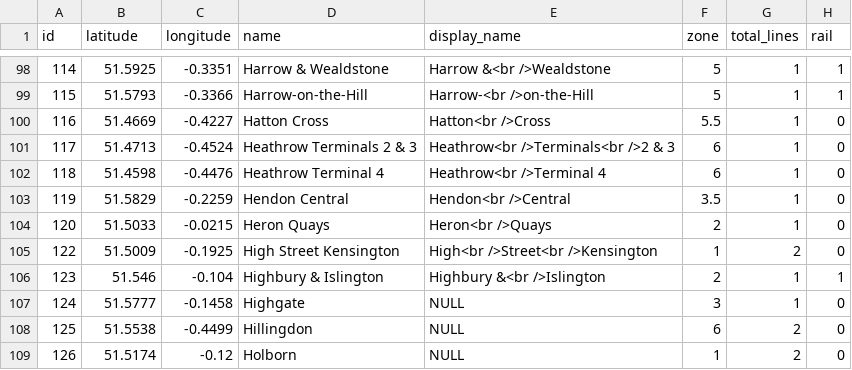
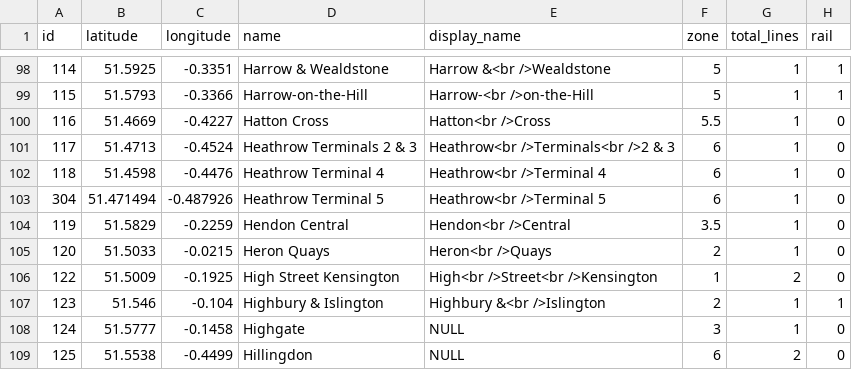
Before and after one commit to MD979123/London-Underground-Planner-Python, a CSV file: londonstations.csv, drawn as a sheet; only a part is shown, gaps mark what is left out; the shorter side is filled out with more unchanged rows.

Commit message:
Heathrow Terminal 5 Added
I have added Heathrow Terminal 5 to the Stations database file; update to be made to the Connections database file.

```diff
--- a/londonstations.csv
+++ b/londonstations.csv
@@ -102,2 +102,3 @@ id,latitude,longitude,name,display_name,zone,total_lines,rail
 118,51.4598,-0.4476,Heathrow Terminal 4,Heathrow<br />Terminal 4,6,1,0
+304,51.471494,-0.487926,Heathrow Terminal 5,Heathrow<br />Terminal 5,6,1,0
 119,51.5829,-0.2259,Hendon Central,Hendon<br />Central,3.5,1,0
```
